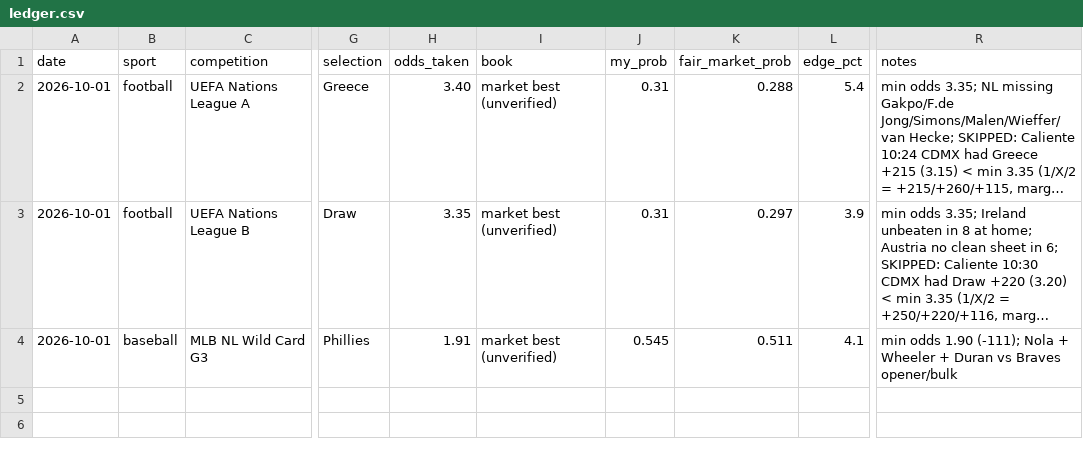
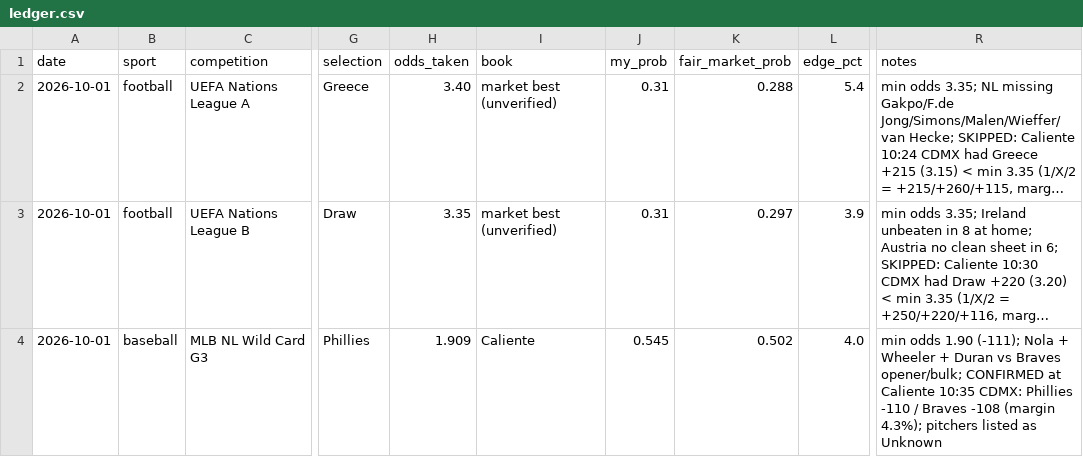
Before and after one commit to kweissx/BetyBet, a CSV file: ledger/ledger.csv, drawn as a sheet; only a part is shown, gaps mark what is left out; long unchanged cells end in …; the diff names each change by its address in the sheet, - before the commit and + after, or states it on an @@ line.

```diff
--- a/ledger/ledger.csv
+++ b/ledger/ledger.csv
-H4 (odds_taken): 1.91
+H4 (odds_taken): 1.909
-I4 (book): market best (unverified)
+I4 (book): Caliente
-K4 (fair_market_prob): 0.511
+K4 (fair_market_prob): 0.502
-L4 (edge_pct): 4.1
+L4 (edge_pct): 4.0
-R4 (notes): …vs Braves opener/bulk
+R4 (notes): …vs Braves opener/bulk; CONFIRMED at Caliente 10:35 CDMX: Phillies -110 / Braves -108 (margin 4.3%); pitchers listed as Unknown
```
Also changed, not shown: 1 other file.
